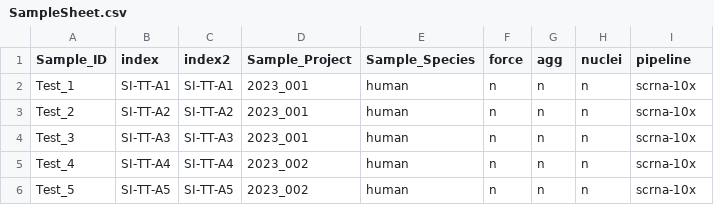
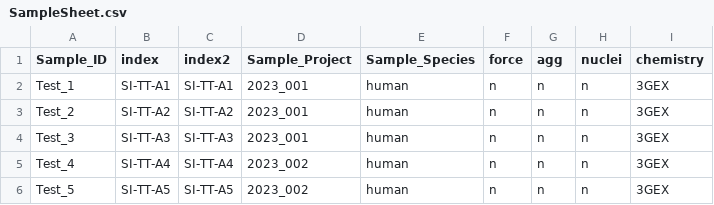
Before and after one commit to ctg-lund/SampleSheetGenerator, a CSV file: data/singlecell/SampleSheet.csv, drawn as a sheet.

```diff
--- a/data/singlecell/SampleSheet.csv
+++ b/data/singlecell/SampleSheet.csv
@@ -1,6 +1,6 @@
-Sample_ID,index,index2,Sample_Project,Sample_Species,force,agg,nuclei,pipeline
-Test_1,SI-TT-A1,SI-TT-A1,2023_001,human,n,n,n,scrna-10x
-Test_2,SI-TT-A2,SI-TT-A2,2023_001,human,n,n,n,scrna-10x
-Test_3,SI-TT-A3,SI-TT-A3,2023_001,human,n,n,n,scrna-10x
-Test_4,SI-TT-A4,SI-TT-A4,2023_002,human,n,n,n,scrna-10x
-Test_5,SI-TT-A5,SI-TT-A5,2023_002,human,n,n,n,scrna-10x
+Sample_ID,index,index2,Sample_Project,Sample_Species,force,agg,nuclei,chemistry
+Test_1,SI-TT-A1,SI-TT-A1,2023_001,human,n,n,n,3GEX
+Test_2,SI-TT-A2,SI-TT-A2,2023_001,human,n,n,n,3GEX
+Test_3,SI-TT-A3,SI-TT-A3,2023_001,human,n,n,n,3GEX
+Test_4,SI-TT-A4,SI-TT-A4,2023_002,human,n,n,n,3GEX
+Test_5,SI-TT-A5,SI-TT-A5,2023_002,human,n,n,n,3GEX
```
Also changed, not shown: data/singlecell/SampleSheet_2.csv.
